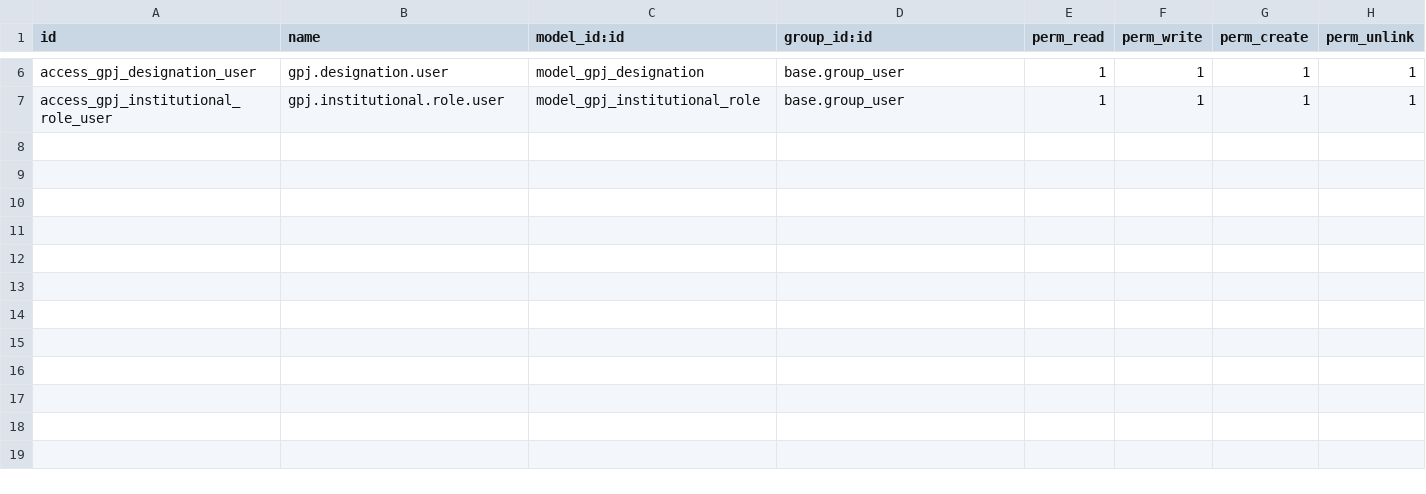
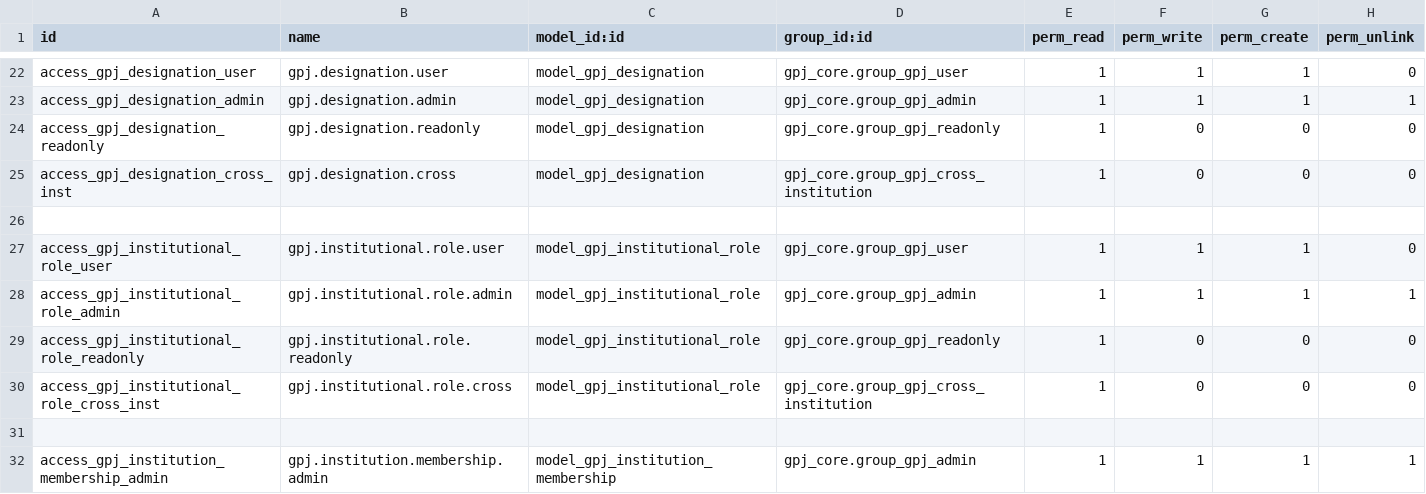
Before and after one commit to Fibomind-dev/campus-management-platform, a CSV file: addons/gpj_core/security/ir.model.access.csv, drawn as a sheet; only a part is shown, gaps mark what is left out; addresses are those after the commit; the diff covers the shown part only; the diff names each change by its address in the sheet, - before the commit and + after, or states it on an @@ line.

Commit message:
feat: complete GPJ Core institution foundation checkpoint

```diff
--- a/addons/gpj_core/security/ir.model.access.csv
+++ b/addons/gpj_core/security/ir.model.access.csv
-D22 (group_id:id): base.group_user
+D22 (group_id:id): gpj_core.group_gpj_user
-H22 (perm_unlink): 1
+H22 (perm_unlink): 0
+row 23: access_gpj_designation_admin | gpj.designation.admin | model_gpj_designation | gpj_core.group_gpj_admin | 1 | 1 | 1 | 1
+row 24: access_gpj_designation_readonly | gpj.designation.readonly | model_gpj_designation | gpj_core.group_gpj_readonly | 1 | 0 | 0 | 0
+row 25: access_gpj_designation_cross_inst | gpj.designation.cross | model_gpj_designation | gpj_core.group_gpj_cross_institution | 1 | 0 | 0 | 0
+row 26: (empty)
-D27 (group_id:id): base.group_user
+D27 (group_id:id): gpj_core.group_gpj_user
-H27 (perm_unlink): 1
+H27 (perm_unlink): 0
+row 28: access_gpj_institutional_role_admin | gpj.institutional.role.admin | model_gpj_institutional_role | gpj_core.group_gpj_admin | 1 | 1 | 1 | 1
+row 29: access_gpj_institutional_role_readonly | gpj.institutional.role.readonly | model_gpj_institutional_role | gpj_core.group_gpj_readonly | 1 | 0 | 0 | 0
+row 30: access_gpj_institutional_role_cross_inst | gpj.institutional.role.cross | model_gpj_institutional_role | gpj_core.group_gpj_cross_institution | 1 | 0 | 0 | 0
+row 31: (empty)
+row 32: access_gpj_institution_membership_admin | gpj.institution.membership.admin | model_gpj_institution_membership | gpj_core.group_gpj_admin | 1 | 1 | 1 | 1
```
Also changed, not shown: 16 added rows and 8 edited cells elsewhere in this file, 14 other files.
